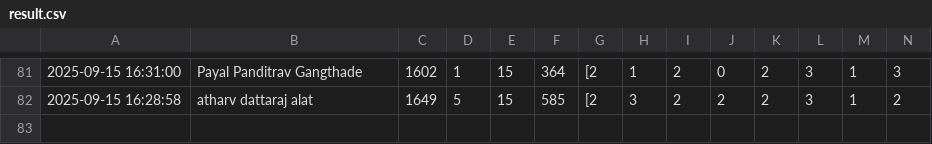
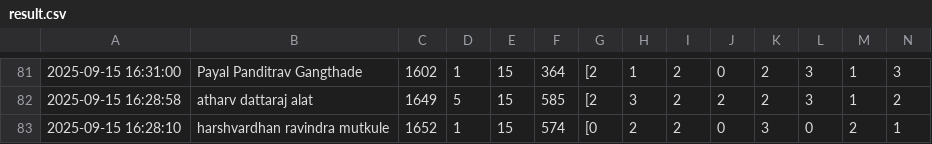
Before and after one commit to molesuraj08/OLYMPUS-RESULT, a CSV file: result.csv, drawn as a sheet; only a part is shown, gaps mark what is left out; rows hold the shown columns only; the diff names each change by its address in the sheet, - before the commit and + after, or states it on an @@ line.

Commit message:
Update results for harshvardhan ravindra mutkule

```diff
--- a/result.csv
+++ b/result.csv
+row 83: 2025-09-15 16:28:10 | harshvardhan ravindra mutkule | 1652 | 1 | 15 | 574 | [0 | 2 | 2 | 0 | 3 | 0 | 2 | 1
```
